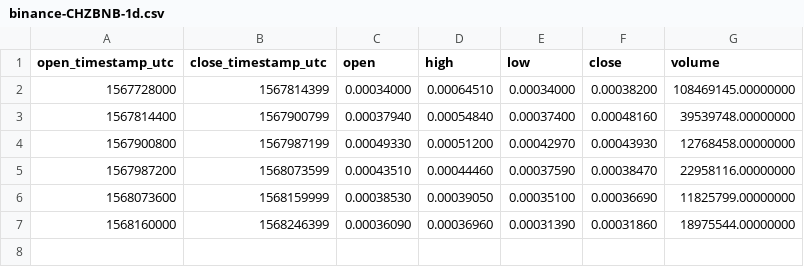
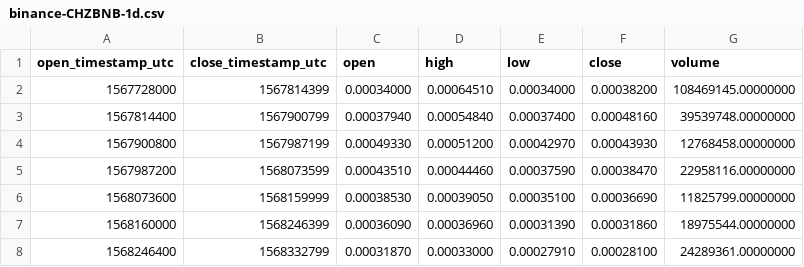
Before and after one commit to cryptobigbro/binance-CHZBNB, a CSV file: binance-CHZBNB-1d.csv, drawn as a sheet.

```diff
--- a/binance-CHZBNB-1d.csv
+++ b/binance-CHZBNB-1d.csv
@@ -7 +7,2 @@ open_timestamp_utc,close_timestamp_utc,open,high,low,close,volume
 1568160000,1568246399,0.00036090,0.00036960,0.00031390,0.00031860,18975544.00000000
+1568246400,1568332799,0.00031870,0.00033000,0.00027910,0.00028100,24289361.00000000
```
Also changed, not shown: binance-CHZBNB-1h.csv, 1 other file.
